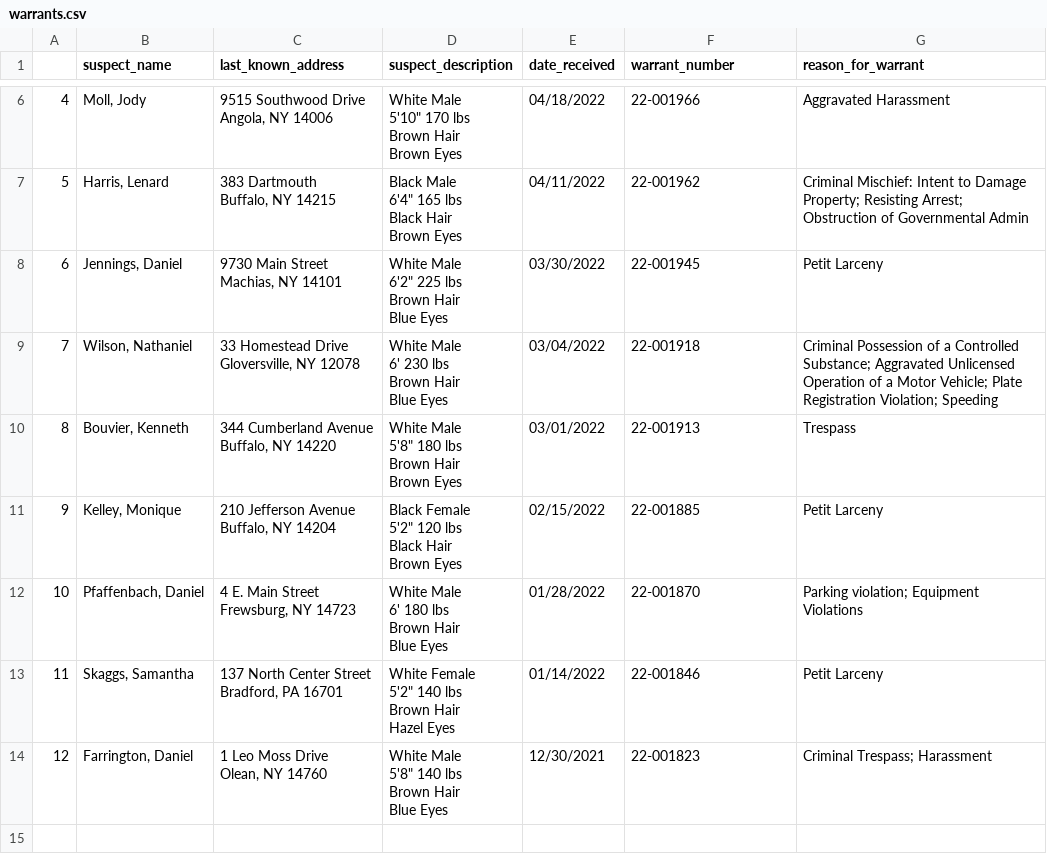
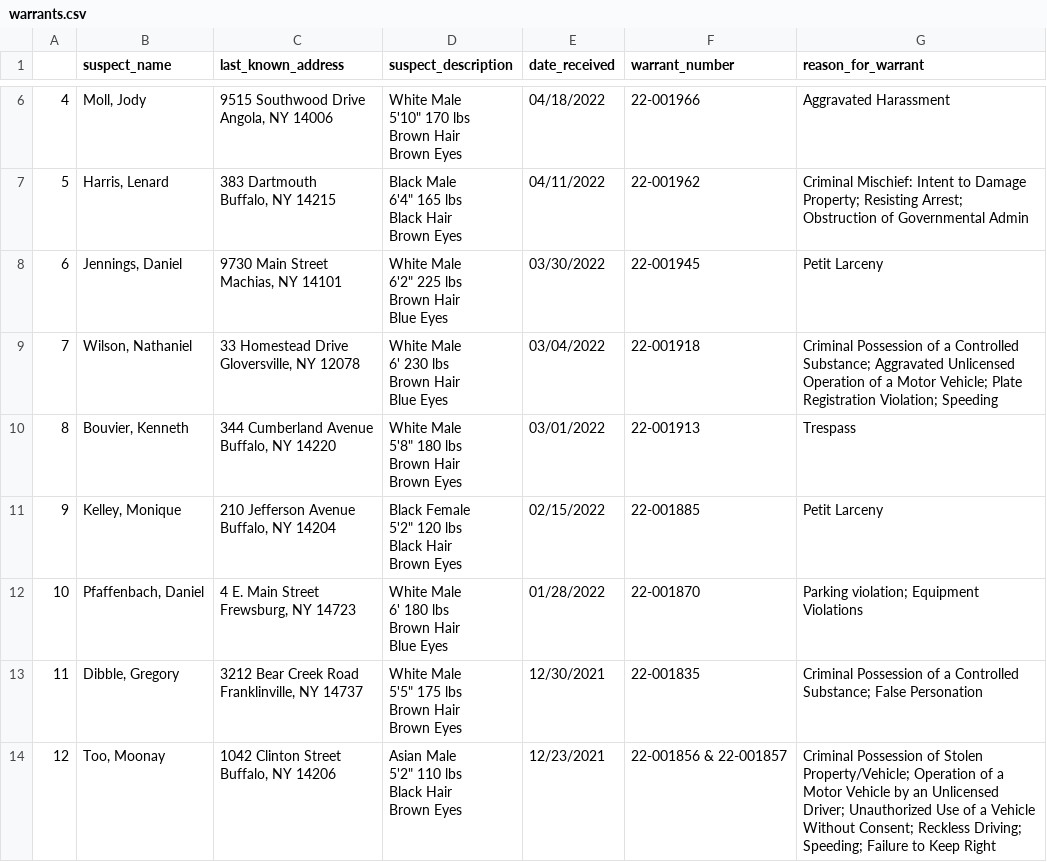
Before and after one commit to marypasciak/warrants-automatic-scraper, a CSV file: warrants.csv, drawn as a sheet; only a part is shown, gaps mark what is left out.

```diff
--- a/warrants.csv
+++ b/warrants.csv
@@ -56,11 +56,11 @@ Brown Hair
 Blue Eyes",01/28/2022,22-001870,Parking violation; Equipment Violations
-11,"Skaggs, Samantha","137 North Center Street
-Bradford, PA 16701","White Female
-5'2"" 140 lbs
-Brown Hair
-Hazel Eyes",01/14/2022,22-001846,Petit Larceny
-12,"Farrington, Daniel","1 Leo Moss Drive
-Olean, NY 14760","White Male
-5'8"" 140 lbs
-Brown Hair
-Blue Eyes",12/30/2021,22-001823,Criminal Trespass; Harassment
+11,"Dibble, Gregory","3212 Bear Creek Road
+Franklinville, NY 14737","White Male
+5'5"" 175 lbs
+Brown Hair
+Brown Eyes",12/30/2021,22-001835,Criminal Possession of a Controlled Substance; False Personation
+12,"Too, Moonay","1042 Clinton Street
+Buffalo, NY 14206","Asian Male
+5'2"" 110 lbs
+Black Hair
+Brown Eyes",12/23/2021,22-001856 & 22-001857,Criminal Possession of Stolen Property/Vehicle; Operation of a Motor Vehicle by an Unlicensed Driver; Unauthorized Use of a Vehicle Without Consent; Reckless Driving; Speeding; Failure to Keep Right
```
